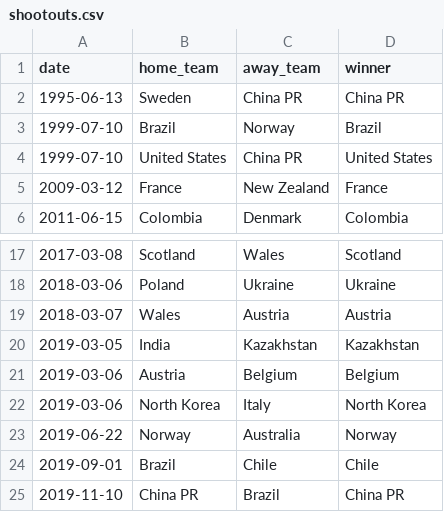
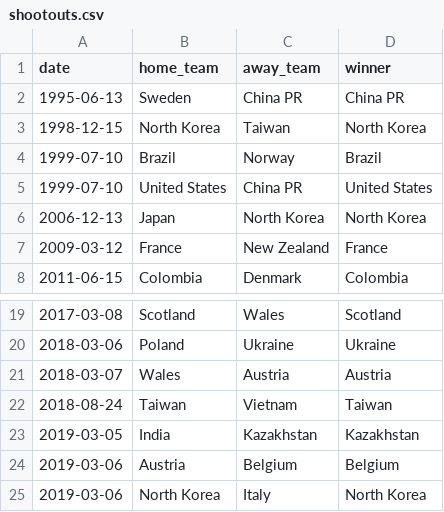
Before and after one commit to martj42/womens-international-results, a CSV file: shootouts.csv, drawn as a sheet; only a part is shown, gaps mark what is left out; the shorter side is filled out with more unchanged rows.

```diff
--- a/shootouts.csv
+++ b/shootouts.csv
@@ -2,4 +2,6 @@ date,home_team,away_team,winner
 1995-06-13,Sweden,China PR,China PR
+1998-12-15,North Korea,Taiwan,North Korea
 1999-07-10,Brazil,Norway,Brazil
 1999-07-10,United States,China PR,United States
+2006-12-13,Japan,North Korea,North Korea
 2009-03-12,France,New Zealand,France
@@ -19,2 +21,3 @@ date,home_team,away_team,winner
 2018-03-07,Wales,Austria,Austria
+2018-08-24,Taiwan,Vietnam,Taiwan
 2019-03-05,India,Kazakhstan,Kazakhstan
```
Also changed, not shown: 1 other file.
